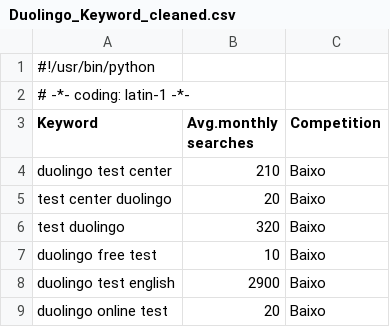
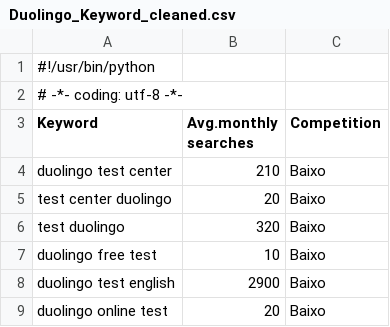
Before and after one commit to rbnati/geppetto-teste, a CSV file: SEO/Concorrentes_diretos/Duolingo_Keyword_cleaned.csv, drawn as a sheet; only a part is shown.

Commit message:
commit 8

```diff
--- a/SEO/Concorrentes_diretos/Duolingo_Keyword_cleaned.csv
+++ b/SEO/Concorrentes_diretos/Duolingo_Keyword_cleaned.csv
@@ -1,3 +1,3 @@
 #!/usr/bin/python
-# -*- coding: latin-1 -*-
+# -*- coding: utf-8 -*-
 Keyword;Avg.monthly searches;Competition
```
